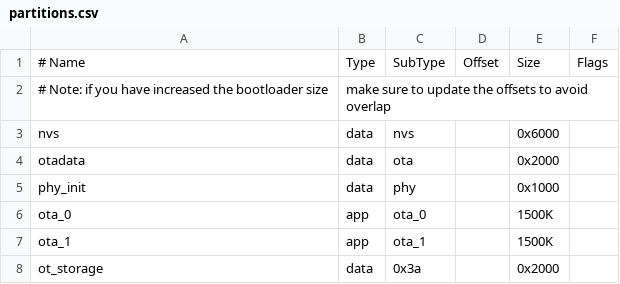
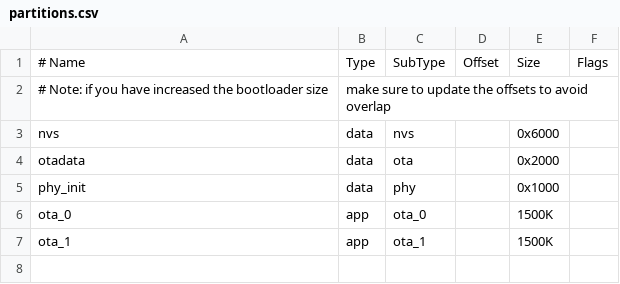
Before and after one commit to OpenFogStack/matterHub, a CSV file: src/partitions.csv, drawn as a sheet; the diff names each change by its address in the sheet, - before the commit and + after, or states it on an @@ line.

```diff
--- a/src/partitions.csv
+++ b/src/partitions.csv
-row 8: ot_storage | data | 0x3a |  | 0x2000
```
Also changed, not shown: 31 other files.
